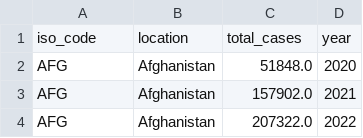
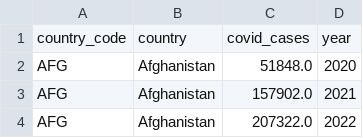
Before and after one commit to AsseB2519/BigData, a CSV file: FinalFiles/Covid.csv, drawn as a sheet; only a part is shown; removed rows and columns are numbered as before the commit, all else as after; the diff names each change by its address in the sheet, - before the commit and + after, or states it on an @@ line.

```diff
--- a/FinalFiles/Covid.csv
+++ b/FinalFiles/Covid.csv
-row 1: iso_code | location | total_cases | year
+row 1: country_code | country | covid_cases | year
```
Also changed, not shown: FinalFiles/GDP.csv, FinalFiles/Migration.csv, 16 other files.
